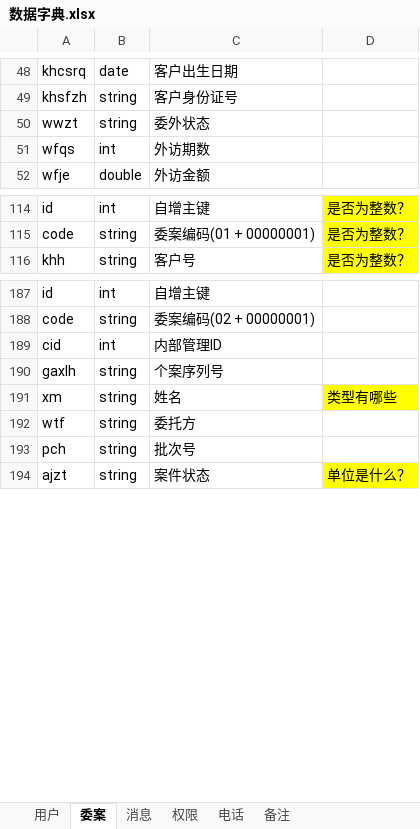
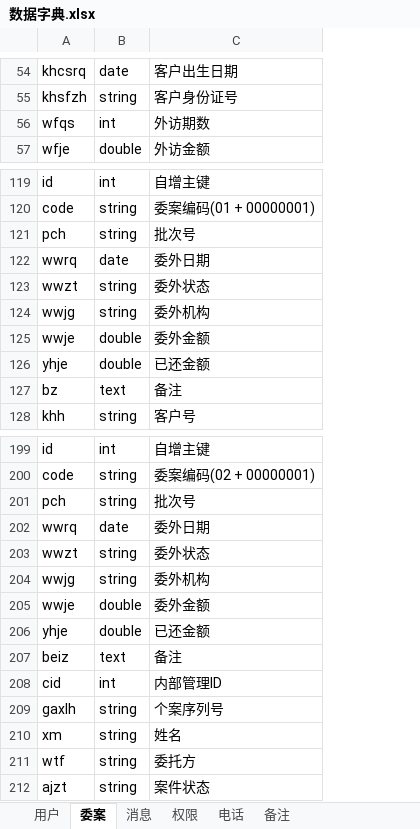
Before and after one commit to Patrick-Wang/LoanMgr, an Excel workbook: design/数据库/数据字典.xlsx, sheet 委案, drawn as a sheet; only a part is shown, gaps mark what is left out; values as stored, in another font and other column widths than the file's, no borders; removed rows and columns are numbered as before the commit, all else as after; the diff covers the shown part only; the diff names each change by its address in the sheet, - before the commit and + after, or states it on an @@ line.

```diff
--- a/design/数据库/数据字典.xlsx (sheet 委案)
+++ b/design/数据库/数据字典.xlsx (sheet 委案)
-column D, rows 114-116: all 是否为整数？; row 191: 类型有哪些; row 194: 单位是什么？
@@ row 50 moved to row 41: wwzt @@
@@ row 193 moved to row 121: pch @@
+row 122: wwrq | date | 委外日期
+row 123: wwzt | string | 委外状态
+row 124: wwjg | string | 委外机构
+row 125: wwje | double | 委外金额
+row 126: yhje | double | 已还金额
+row 127: bz | text | 备注
+row 201: pch | string | 批次号
+row 202: wwrq | date | 委外日期
+row 203: wwzt | string | 委外状态
+row 204: wwjg | string | 委外机构
+row 205: wwje | double | 委外金额
+row 206: yhje | double | 已还金额
+row 207: beiz | text | 备注
```
Also changed, not shown: 5 added rows and 1 moved row elsewhere in this sheet, design/协议.xlsx, 11 other files.
